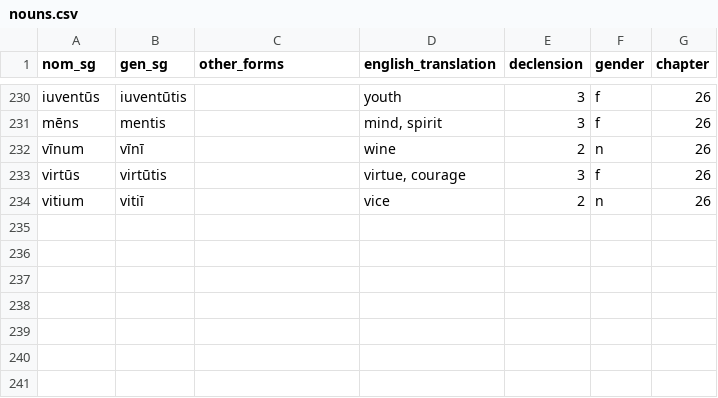
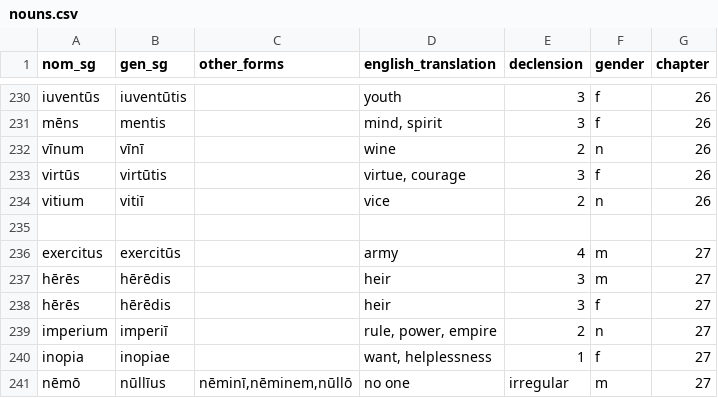
Before and after one commit to liujip0/latin-vocab, a CSV file: app/vocablists/nouns.csv, drawn as a sheet; only a part is shown, gaps mark what is left out; the diff names each change by its address in the sheet, - before the commit and + after, or states it on an @@ line.

```diff
--- a/app/vocablists/nouns.csv
+++ b/app/vocablists/nouns.csv
+row 235: (empty)
+row 236: exercitus | exercitūs |  | army | 4 | m | 27
+row 237: hērēs | hērēdis |  | heir | 3 | m | 27
+row 238: hērēs | hērēdis |  | heir | 3 | f | 27
+row 239: imperium | imperiī |  | rule, power, empire | 2 | n | 27
+row 240: inopia | inopiae |  | want, helplessness | 1 | f | 27
+row 241: nēmō | nūllīus | nēminī,nēminem,nūllō | no one | irregular | m | 27
```
Also changed, not shown: app/vocablists/adjectives.csv, app/vocablists/adverbs.csv, 4 other files.
